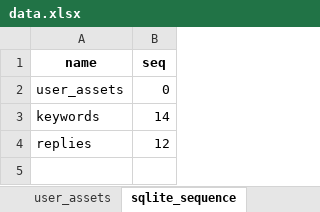
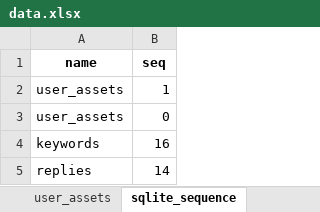
Before and after one commit to Arkueid/cqhttp-based-bot, an Excel workbook: data/data.xlsx, sheet sqlite_sequence, drawn as a sheet; values as stored, in another font and other column widths than the file's, no borders; removed rows and columns are numbered as before the commit, all else as after; the diff names each change by its address in the sheet, - before the commit and + after, or states it on an @@ line.

```diff
--- a/data/data.xlsx (sheet sqlite_sequence)
+++ b/data/data.xlsx (sheet sqlite_sequence)
+row 2: user_assets | 1
+row 4: keywords | 16
-A5 (name): keywords
+A5 (name): replies
-row 4: replies | 12
```
Also changed, not shown: sheet keywords, sheet replies, 3 other files.
